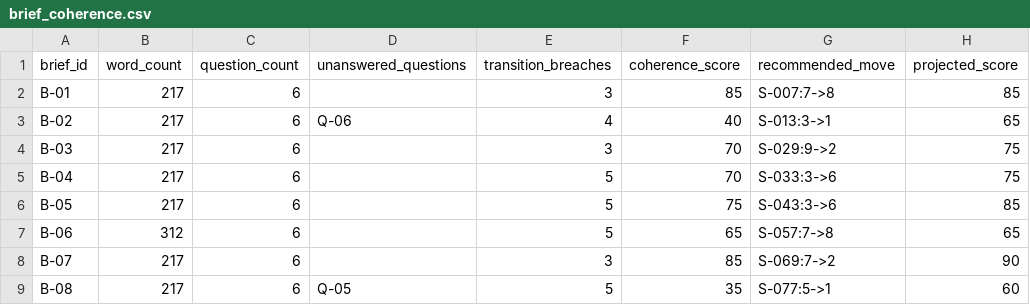
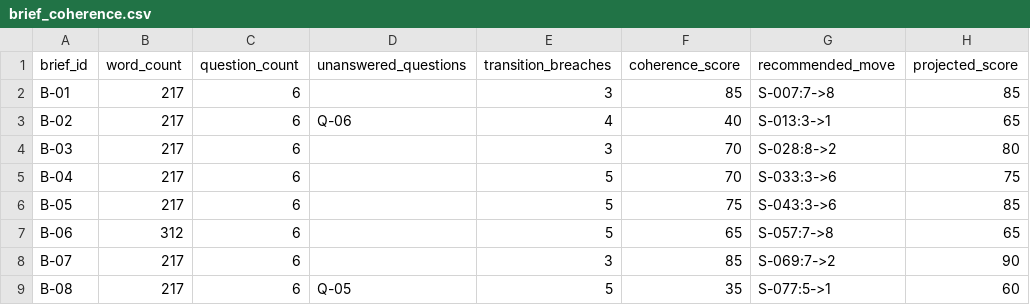
Before and after one commit to muhammady7-netizen/-haseeb-harbor-pipeline, a CSV file: sessions/C/source-pack/gen-g806-leadership-brief-rhetorical-style-audit/gen-g806-leadership-brief-rhetorical-style-audit/solution/files/brief_coherence.csv, drawn as a sheet.

```diff
--- a/sessions/C/source-pack/gen-g806-leadership-brief-rhetorical-style-audit/gen-g806-leadership-brief-rhetorical-style-audit/solution/files/brief_coherence.csv
+++ b/sessions/C/source-pack/gen-g806-leadership-brief-rhetorical-style-audit/gen-g806-leadership-brief-rhetorical-style-audit/solution/files/brief_coherence.csv
@@ -3,3 +3,3 @@ B-01,217,6,,3,85,S-007:7->8,85
 B-02,217,6,Q-06,4,40,S-013:3->1,65
-B-03,217,6,,3,70,S-029:9->2,75
+B-03,217,6,,3,70,S-028:8->2,80
 B-04,217,6,,5,70,S-033:3->6,75
```
Also changed, not shown: sessions/C/source-pack/gen-g806-leadership-brief-rhetorical-style-audit/gen-g806-leadership-brief-rhetorical-style-audit/review.csv, sessions/C/work/NONC-B1-1001634/gen-g806-leadership-brief-rhetorical-style-audit/review.csv, 8 other files.
